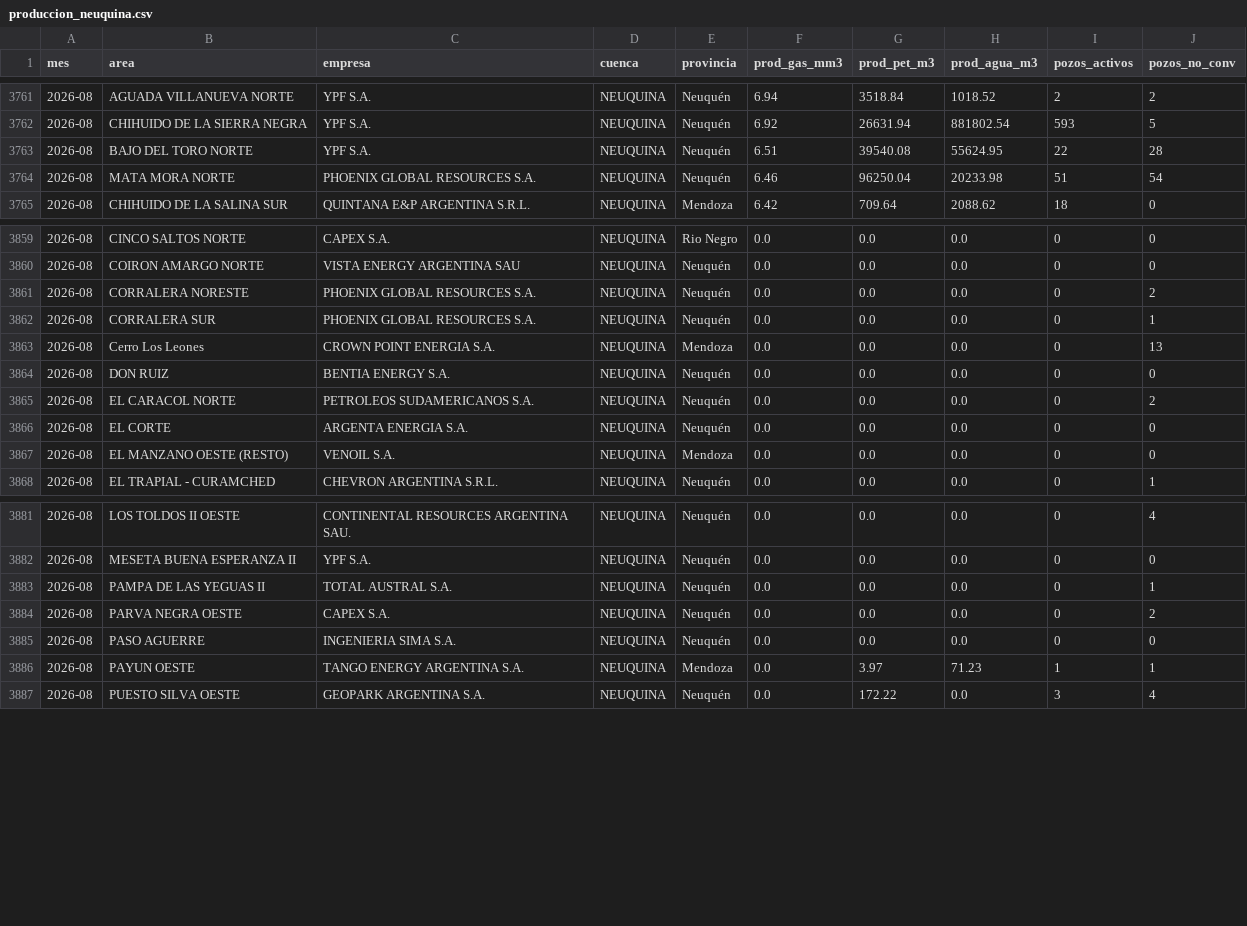
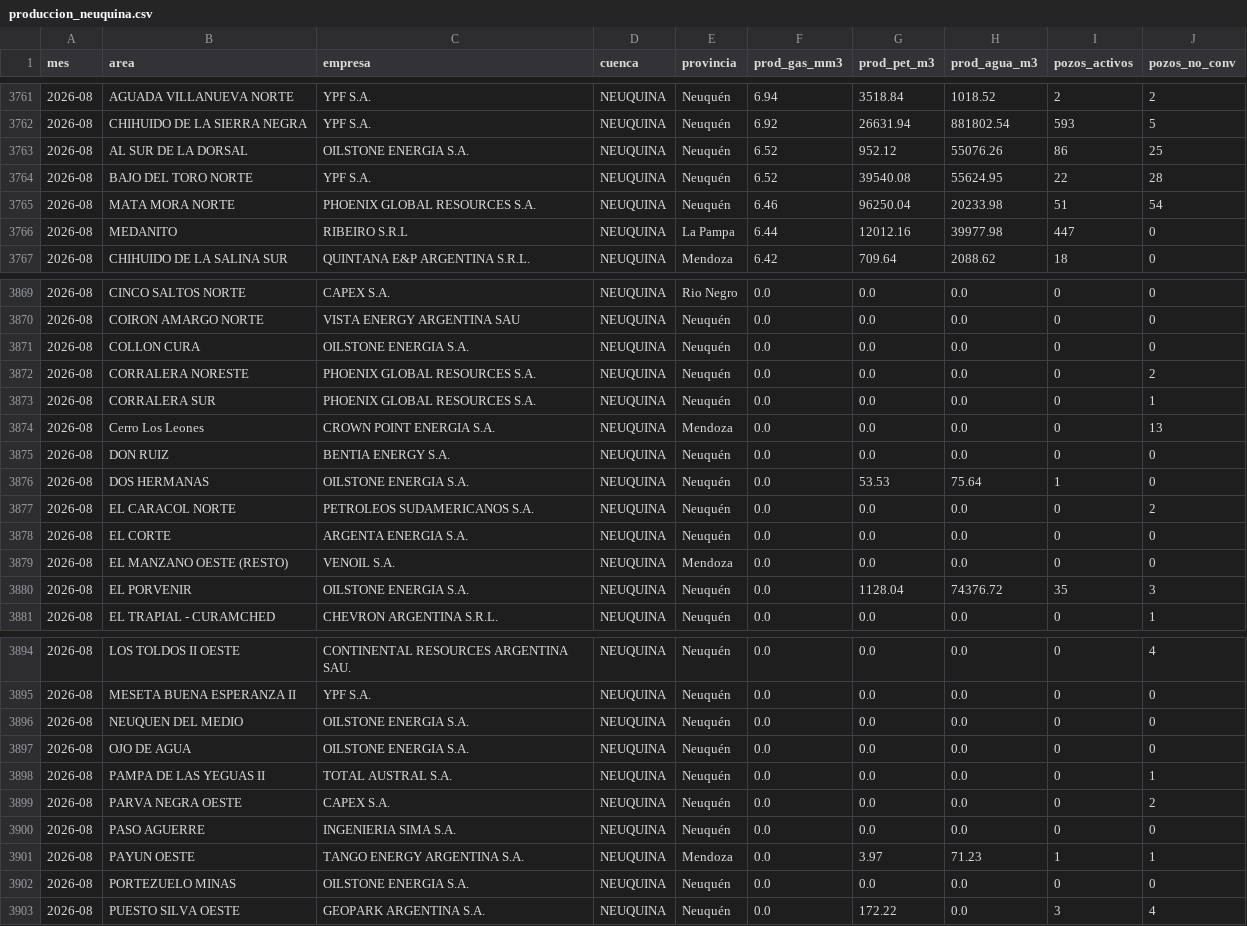
Before and after one commit to mpodeley/estado-red-gas, a CSV file: public/data/produccion_neuquina.csv, drawn as a sheet; only a part is shown, gaps mark what is left out; the diff covers the shown part only.

```diff
--- a/public/data/produccion_neuquina.csv
+++ b/public/data/produccion_neuquina.csv
@@ -3762,4 +3762,6 @@
 2026-08,CHIHUIDO DE LA SIERRA NEGRA,YPF S.A.,NEUQUINA,Neuquén,6.92,26631.94,881802.54,593,5
-2026-08,BAJO DEL TORO NORTE,YPF S.A.,NEUQUINA,Neuquén,6.51,39540.08,55624.95,22,28
+2026-08,AL SUR DE LA DORSAL,OILSTONE ENERGIA S.A.,NEUQUINA,Neuquén,6.52,952.12,55076.26,86,25
+2026-08,BAJO DEL TORO NORTE,YPF S.A.,NEUQUINA,Neuquén,6.52,39540.08,55624.95,22,28
 2026-08,MATA MORA NORTE,PHOENIX GLOBAL RESOURCES S.A.,NEUQUINA,Neuquén,6.46,96250.04,20233.98,51,54
+2026-08,MEDANITO,RIBEIRO S.R.L,NEUQUINA,La Pampa,6.44,12012.16,39977.98,447,0
 2026-08,CHIHUIDO DE LA SALINA SUR,QUINTANA E&P ARGENTINA S.R.L.,NEUQUINA,Mendoza,6.42,709.64,2088.62,18,0
@@ -3860,2 +3870,3 @@
 2026-08,COIRON AMARGO NORTE,VISTA ENERGY ARGENTINA SAU,NEUQUINA,Neuquén,0.0,0.0,0.0,0,0
+2026-08,COLLON CURA,OILSTONE ENERGIA S.A.,NEUQUINA,Neuquén,0.0,0.0,0.0,0,0
 2026-08,CORRALERA NORESTE,PHOENIX GLOBAL RESOURCES S.A.,NEUQUINA,Neuquén,0.0,0.0,0.0,0,2
@@ -3864,2 +3875,3 @@
 2026-08,DON RUIZ,BENTIA ENERGY S.A.,NEUQUINA,Neuquén,0.0,0.0,0.0,0,0
+2026-08,DOS HERMANAS,OILSTONE ENERGIA S.A.,NEUQUINA,Neuquén,0.0,53.53,75.64,1,0
 2026-08,EL CARACOL NORTE,PETROLEOS SUDAMERICANOS S.A.,NEUQUINA,Neuquén,0.0,0.0,0.0,0,2
@@ -3867,2 +3879,3 @@
 2026-08,EL MANZANO OESTE (RESTO),VENOIL S.A.,NEUQUINA,Mendoza,0.0,0.0,0.0,0,0
+2026-08,EL PORVENIR,OILSTONE ENERGIA S.A.,NEUQUINA,Neuquén,0.0,1128.04,74376.72,35,3
 2026-08,EL TRAPIAL - CURAMCHED,CHEVRON ARGENTINA S.R.L.,NEUQUINA,Neuquén,0.0,0.0,0.0,0,1
@@ -3882,2 +3895,4 @@
 2026-08,MESETA BUENA ESPERANZA II,YPF S.A.,NEUQUINA,Neuquén,0.0,0.0,0.0,0,0
+2026-08,NEUQUEN DEL MEDIO,OILSTONE ENERGIA S.A.,NEUQUINA,Neuquén,0.0,0.0,0.0,0,0
+2026-08,OJO DE AGUA,OILSTONE ENERGIA S.A.,NEUQUINA,Neuquén,0.0,0.0,0.0,0,0
 2026-08,PAMPA DE LAS YEGUAS II,TOTAL AUSTRAL S.A.,NEUQUINA,Neuquén,0.0,0.0,0.0,0,1
@@ -3886,2 +3901,3 @@
 2026-08,PAYUN OESTE,TANGO ENERGY ARGENTINA S.A.,NEUQUINA,Mendoza,0.0,3.97,71.23,1,1
+2026-08,PORTEZUELO MINAS,OILSTONE ENERGIA S.A.,NEUQUINA,Neuquén,0.0,0.0,0.0,0,0
 2026-08,PUESTO SILVA OESTE,GEOPARK ARGENTINA S.A.,NEUQUINA,Neuquén,0.0,172.22,0.0,3,4
```
Also changed, not shown: 9 added rows, 1 removed row and 14 edited cells elsewhere in this file, public/data/carga_datos.csv, public/data/daily.csv, 33 other files.
